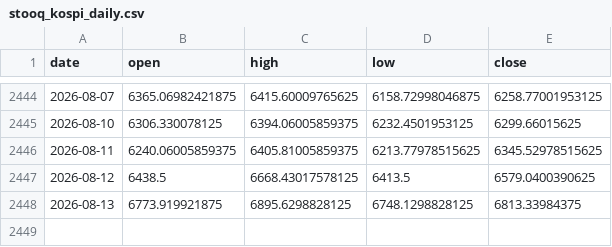
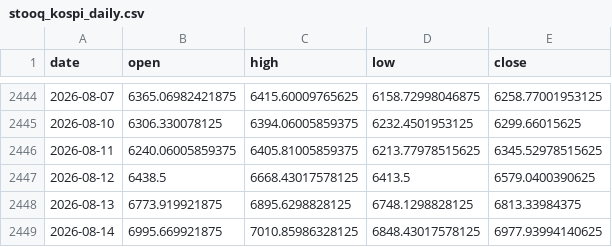
Before and after one commit to praswna/ValueIndex, a CSV file: src/valueindex/sample_data/stooq_kospi_daily.csv, drawn as a sheet; only a part is shown, gaps mark what is left out.

```diff
--- a/src/valueindex/sample_data/stooq_kospi_daily.csv
+++ b/src/valueindex/sample_data/stooq_kospi_daily.csv
@@ -2448 +2448,2 @@ date,open,high,low,close
 2026-08-13,6773.919921875,6895.6298828125,6748.1298828125,6813.33984375
+2026-08-14,6995.669921875,7010.85986328125,6848.43017578125,6977.93994140625
```
Also changed, not shown: src/valueindex/sample_data/cnn_fear_greed.csv, src/valueindex/sample_data/stooq_gold.csv, 4 other files.
